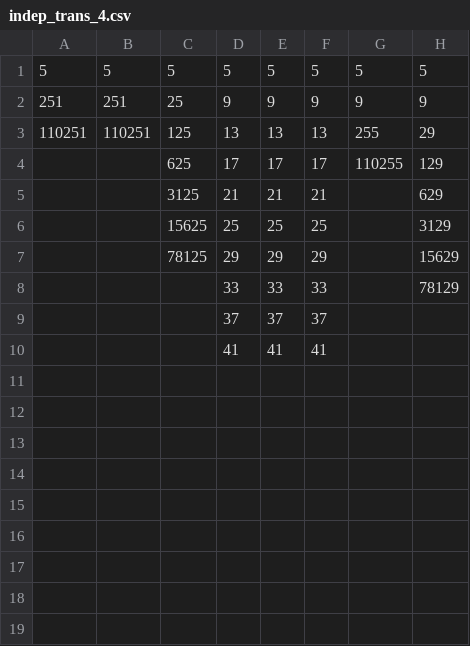
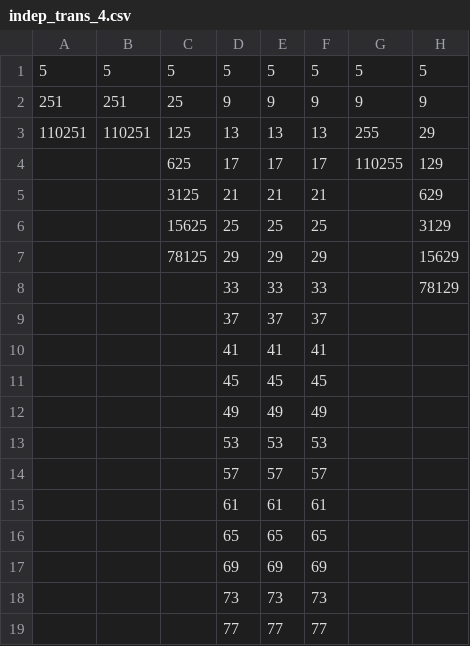
Before and after one commit to isaac-dunn/Part2_Project, a CSV file: data/indep/indep_trans_4.csv, drawn as a sheet; the diff names each change by its address in the sheet, - before the commit and + after, or states it on an @@ line.

Commit message:
Add extra data for test 43 with 3 and 4 threads

```diff
--- a/data/indep/indep_trans_4.csv
+++ b/data/indep/indep_trans_4.csv
+row 11:  |  |  | 45 | 45 | 45
+row 12:  |  |  | 49 | 49 | 49
+row 13:  |  |  | 53 | 53 | 53
+row 14:  |  |  | 57 | 57 | 57
+row 15:  |  |  | 61 | 61 | 61
+row 16:  |  |  | 65 | 65 | 65
+row 17:  |  |  | 69 | 69 | 69
+row 18:  |  |  | 73 | 73 | 73
+row 19:  |  |  | 77 | 77 | 77
```
Also changed, not shown: data/indep/indep_trans_3.csv.
